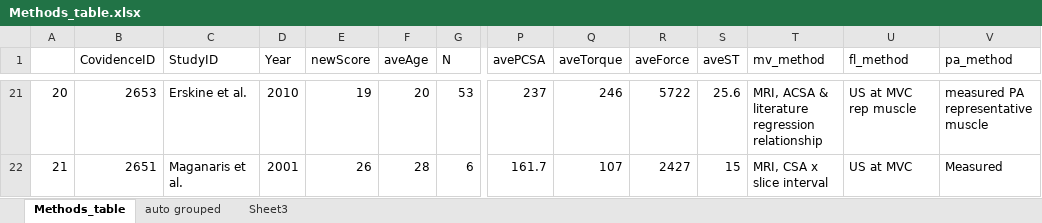
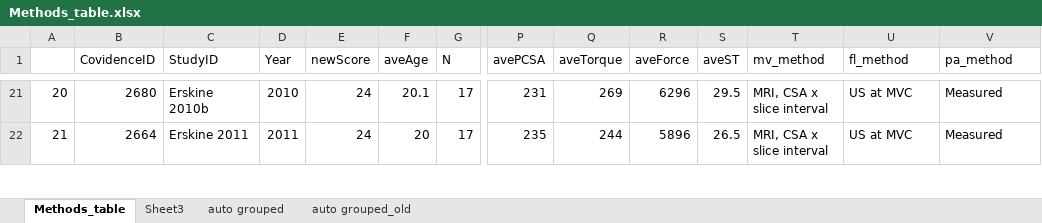
Before and after one commit to LomasPersad/Systematic_lit_review, an Excel workbook: R/Included/Methods_table.xlsx, sheet Methods_table, drawn as a sheet; only a part is shown, gaps mark what is left out; values as stored, in another font and other column widths than the file's, no borders; the diff covers the shown part only; the diff names each change by its address in the sheet, - before the commit and + after, or states it on an @@ line.

Commit message:
updated from ROG laptop
ST paper corrections and tirell study data

```diff
--- a/R/Included/Methods_table.xlsx (sheet Methods_table)
+++ b/R/Included/Methods_table.xlsx (sheet Methods_table)
+sheet tab: auto grouped_old
@@ sheet tab order changed: Methods_table | Sheet3 | auto grouped | auto grouped_old @@
-B21 (CovidenceID): 2653
+B21 (CovidenceID): 2680
-C21 (StudyID): Erskine et al.
+C21 (StudyID): Erskine 2010b
-E21 (newScore): 19
+E21 (newScore): 24
-F21 (aveAge): 20
+F21 (aveAge): 20.1
-G21 (N): 53
+G21 (N): 17
-P21 (avePCSA): 237
+P21 (avePCSA): 231
-Q21 (aveTorque): 246
+Q21 (aveTorque): 269
-R21 (aveForce): 5722
+R21 (aveForce): 6296
-S21 (aveST): 25.6
+S21 (aveST): 29.5
-T21 (mv_method): MRI, ACSA & literature regression relationship
+T21 (mv_method): MRI, CSA x slice interval
-U21 (fl_method): US at MVC rep muscle
+U21 (fl_method): US at MVC
-V21 (pa_method): measured PA representative muscle
+V21 (pa_method): Measured
-B22 (CovidenceID): 2651
+B22 (CovidenceID): 2664
-C22 (StudyID): Maganaris et al.
+C22 (StudyID): Erskine 2011
-D22 (Year): 2001
+D22 (Year): 2011
-E22 (newScore): 26
+E22 (newScore): 24
-F22 (aveAge): 28
+F22 (aveAge): 20
-G22 (N): 6
+G22 (N): 17
-P22 (avePCSA): 161.7
+P22 (avePCSA): 235
-Q22 (aveTorque): 107
+Q22 (aveTorque): 244
-R22 (aveForce): 2427
+R22 (aveForce): 5896
-S22 (aveST): 15
+S22 (aveST): 26.5
```
Also changed, not shown: 179 edited cells elsewhere in this sheet, sheet auto grouped, R/Included/New_Scoring.xlsx, R/Included/ST_review_ALLdata_Lomas_processed.xlsx, 13 other files.
